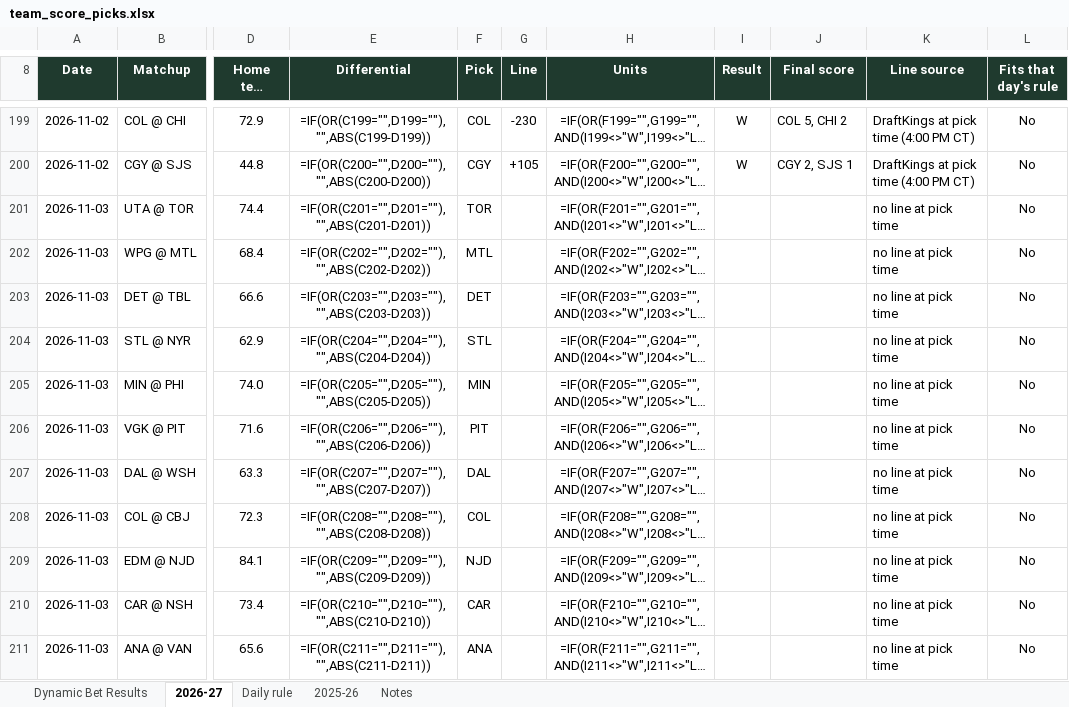
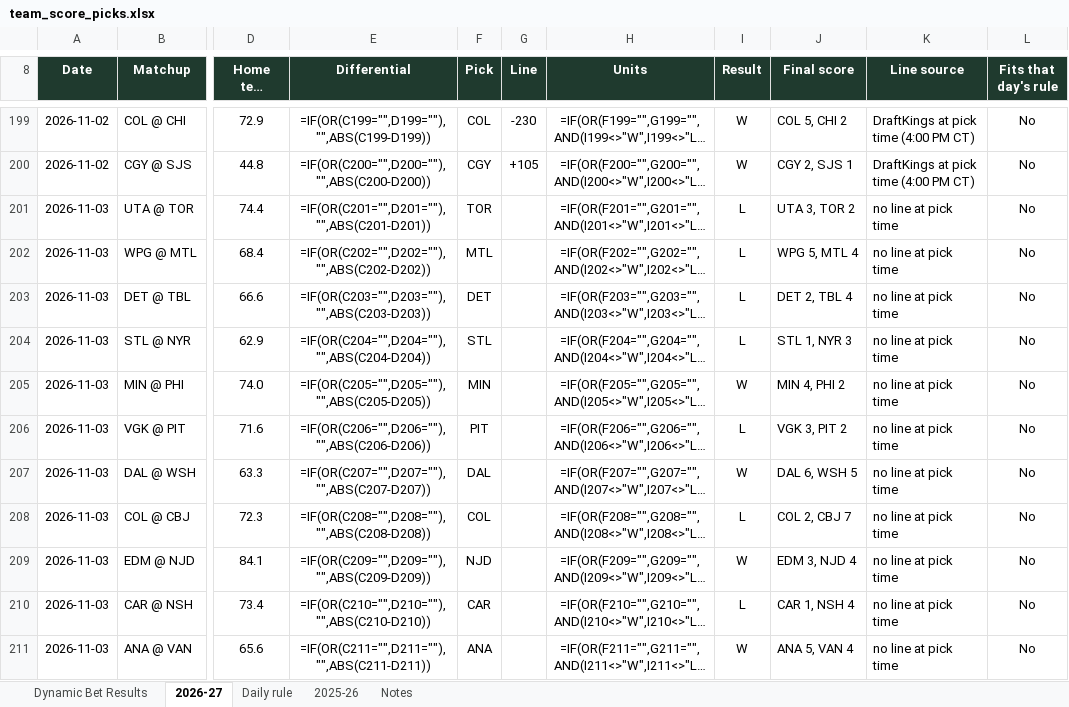
Before and after one commit to starsviz/starsviz.github.io, an Excel workbook: team_score_picks.xlsx, sheet 2026-27, drawn as a sheet; only a part is shown, gaps mark what is left out; long unchanged cells end in …; values as stored, in another font and other column widths than the file's, no borders; formulas without a stored value are shown as written; conditional formats not drawn; the diff names each change by its address in the sheet, - before the commit and + after, or states it on an @@ line.

```diff
--- a/team_score_picks.xlsx (sheet 2026-27)
+++ b/team_score_picks.xlsx (sheet 2026-27)
-I201:I204 (Result): (empty)
+I201:I204 (Result): L
-J201 (Final score): (empty)
+J201 (Final score): UTA 3, TOR 2
-J202 (Final score): (empty)
+J202 (Final score): WPG 5, MTL 4
-J203 (Final score): (empty)
+J203 (Final score): DET 2, TBL 4
-J204 (Final score): (empty)
+J204 (Final score): STL 1, NYR 3
-I205 (Result): (empty)
+I205 (Result): W
-J205 (Final score): (empty)
+J205 (Final score): MIN 4, PHI 2
-I206 (Result): (empty)
+I206 (Result): L
-J206 (Final score): (empty)
+J206 (Final score): VGK 3, PIT 2
-I207 (Result): (empty)
+I207 (Result): W
-J207 (Final score): (empty)
+J207 (Final score): DAL 6, WSH 5
-I208 (Result): (empty)
+I208 (Result): L
-J208 (Final score): (empty)
+J208 (Final score): COL 2, CBJ 7
-I209 (Result): (empty)
+I209 (Result): W
-J209 (Final score): (empty)
+J209 (Final score): EDM 3, NJD 4
-I210 (Result): (empty)
+I210 (Result): L
-J210 (Final score): (empty)
+J210 (Final score): CAR 1, NSH 4
-I211 (Result): (empty)
+I211 (Result): W
-J211 (Final score): (empty)
+J211 (Final score): ANA 5, VAN 4
```
Also changed, not shown: sheet Daily rule, sheet Notes, 3 other files.
